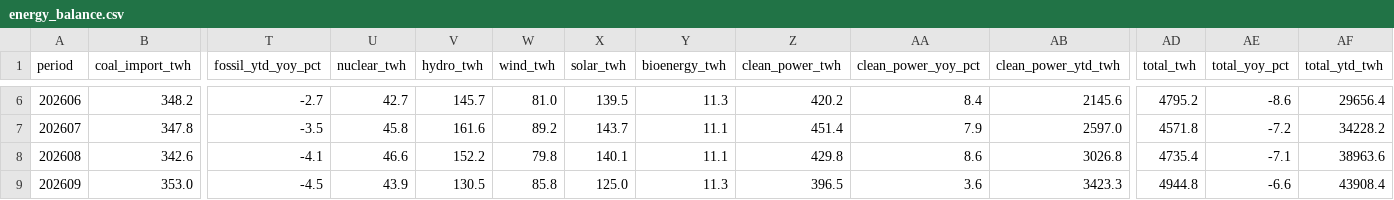
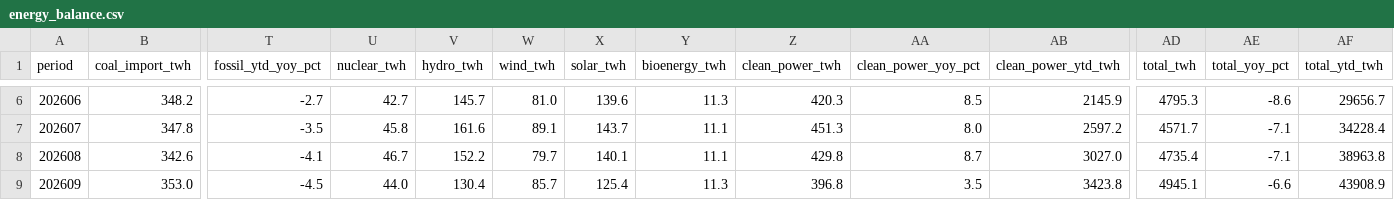
Before and after one commit to DoiEnnoson/china-energy-monitor, a CSV file: data/combined/energy_balance.csv, drawn as a sheet; only a part is shown, gaps mark what is left out; the diff covers the shown part only; the diff names each change by its address in the sheet, - before the commit and + after, or states it on an @@ line.

```diff
--- a/data/combined/energy_balance.csv
+++ b/data/combined/energy_balance.csv
-X6 (solar_twh): 139.5
+X6 (solar_twh): 139.6
-Z6 (clean_power_twh): 420.2
+Z6 (clean_power_twh): 420.3
-AA6 (clean_power_yoy_pct): 8.4
+AA6 (clean_power_yoy_pct): 8.5
-AB6 (clean_power_ytd_twh): 2145.6
+AB6 (clean_power_ytd_twh): 2145.9
-AD6 (total_twh): 4795.2
+AD6 (total_twh): 4795.3
-AF6 (total_ytd_twh): 29656.4
+AF6 (total_ytd_twh): 29656.7
-W7 (wind_twh): 89.2
+W7 (wind_twh): 89.1
-Z7 (clean_power_twh): 451.4
+Z7 (clean_power_twh): 451.3
-AA7 (clean_power_yoy_pct): 7.9
+AA7 (clean_power_yoy_pct): 8.0
-AB7 (clean_power_ytd_twh): 2597.0
+AB7 (clean_power_ytd_twh): 2597.2
-AD7 (total_twh): 4571.8
+AD7 (total_twh): 4571.7
-AE7 (total_yoy_pct): -7.2
+AE7 (total_yoy_pct): -7.1
-AF7 (total_ytd_twh): 34228.2
+AF7 (total_ytd_twh): 34228.4
-U8 (nuclear_twh): 46.6
+U8 (nuclear_twh): 46.7
-W8 (wind_twh): 79.8
+W8 (wind_twh): 79.7
-AA8 (clean_power_yoy_pct): 8.6
+AA8 (clean_power_yoy_pct): 8.7
-AB8 (clean_power_ytd_twh): 3026.8
+AB8 (clean_power_ytd_twh): 3027.0
-AF8 (total_ytd_twh): 38963.6
+AF8 (total_ytd_twh): 38963.8
-U9 (nuclear_twh): 43.9
+U9 (nuclear_twh): 44.0
-V9 (hydro_twh): 130.5
+V9 (hydro_twh): 130.4
-W9 (wind_twh): 85.8
+W9 (wind_twh): 85.7
-X9 (solar_twh): 125.0
+X9 (solar_twh): 125.4
-Z9 (clean_power_twh): 396.5
+Z9 (clean_power_twh): 396.8
-AA9 (clean_power_yoy_pct): 3.6
+AA9 (clean_power_yoy_pct): 3.5
-AB9 (clean_power_ytd_twh): 3423.3
+AB9 (clean_power_ytd_twh): 3423.8
-AD9 (total_twh): 4944.8
+AD9 (total_twh): 4945.1
-AF9 (total_ytd_twh): 43908.4
+AF9 (total_ytd_twh): 43908.9
```
Also changed, not shown: 28 edited cells elsewhere in this file, data/combined/fossil_supply.csv.
